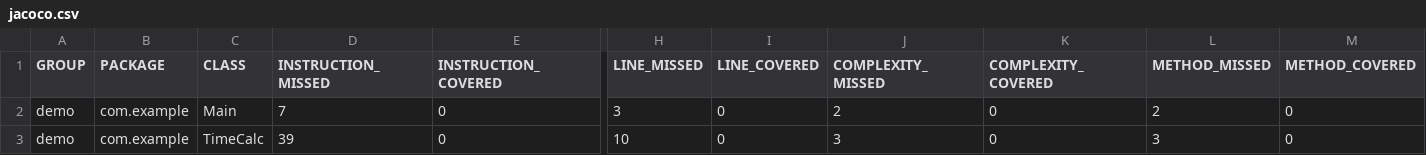
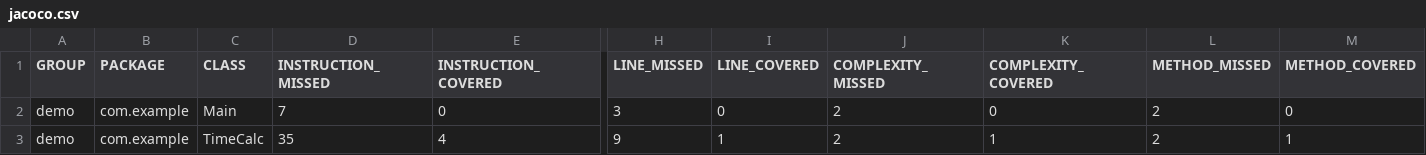
Before and after one commit to vernere/mavenTest, a CSV file: MavenTest/demo/target/site/jacoco/jacoco.csv, drawn as a sheet; only a part is shown, gaps mark what is left out; the diff names each change by its address in the sheet, - before the commit and + after, or states it on an @@ line.

```diff
--- a/MavenTest/demo/target/site/jacoco/jacoco.csv
+++ b/MavenTest/demo/target/site/jacoco/jacoco.csv
-D3 (INSTRUCTION_MISSED): 39
+D3 (INSTRUCTION_MISSED): 35
-E3 (INSTRUCTION_COVERED): 0
+E3 (INSTRUCTION_COVERED): 4
-H3 (LINE_MISSED): 10
+H3 (LINE_MISSED): 9
-I3 (LINE_COVERED): 0
+I3 (LINE_COVERED): 1
-J3 (COMPLEXITY_MISSED): 3
+J3 (COMPLEXITY_MISSED): 2
-K3 (COMPLEXITY_COVERED): 0
+K3 (COMPLEXITY_COVERED): 1
-L3 (METHOD_MISSED): 3
+L3 (METHOD_MISSED): 2
-M3 (METHOD_COVERED): 0
+M3 (METHOD_COVERED): 1
```
Also changed, not shown: 20 other files.
